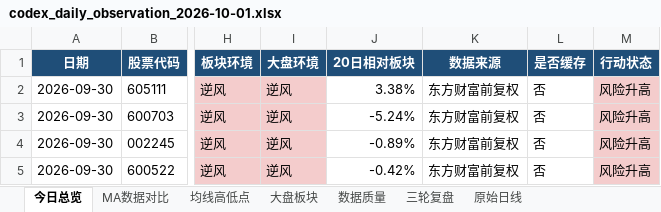
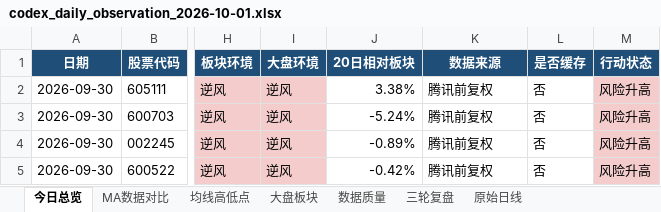
Before and after one commit to ghskb1949/a-share-dashboard, an Excel workbook: codex_daily_observation_2026-10-01.xlsx, sheet 今日总览, drawn as a sheet; only a part is shown, gaps mark what is left out; values as stored, in another font and other column widths than the file's, no borders; the diff names each change by its address in the sheet, - before the commit and + after, or states it on an @@ line.

```diff
--- a/codex_daily_observation_2026-10-01.xlsx (sheet 今日总览)
+++ b/codex_daily_observation_2026-10-01.xlsx (sheet 今日总览)
-K2:K5 (数据来源): 东方财富前复权
+K2:K5 (数据来源): 腾讯前复权
```
Also changed, not shown: sheet 原始日线, sheet 数据质量, sheet 大盘板块, output/codex_daily_observation_2026-10-01.xlsx, 3 other files.
